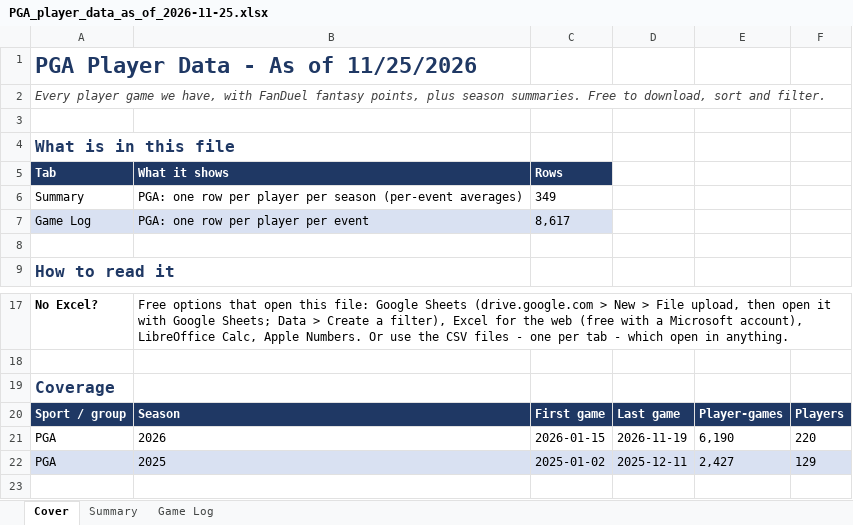
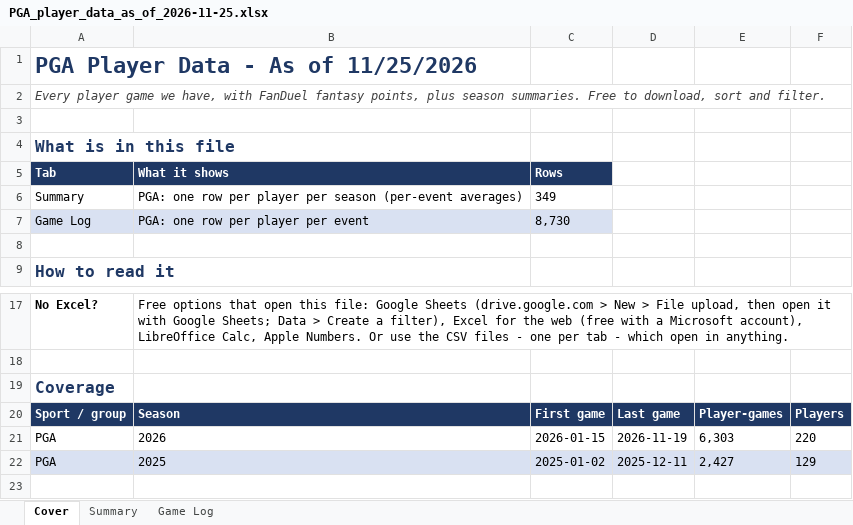
Before and after one commit to xtheredshirtx/fanduel-player-data, an Excel workbook: PGA/PGA_player_data_as_of_2026-11-25.xlsx, sheet Cover, drawn as a sheet; only a part is shown, gaps mark what is left out; values as stored, in another font and other column widths than the file's, no borders; the diff names each change by its address in the sheet, - before the commit and + after, or states it on an @@ line.

```diff
--- a/PGA/PGA_player_data_as_of_2026-11-25.xlsx (sheet Cover)
+++ b/PGA/PGA_player_data_as_of_2026-11-25.xlsx (sheet Cover)
-C7 (Rows): 8,617
+C7 (Rows): 8,730
-E21: 6,190
+E21: 6,303
```
Also changed, not shown: sheet Game Log, sheet Summary, NASCAR/NASCAR_player_data_as_of_2026-11-25.xlsx, NFL/NFL_player_data_as_of_2026-11-25.xlsx, 21 other files.
